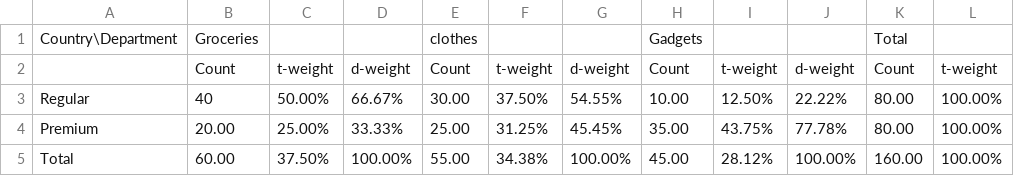
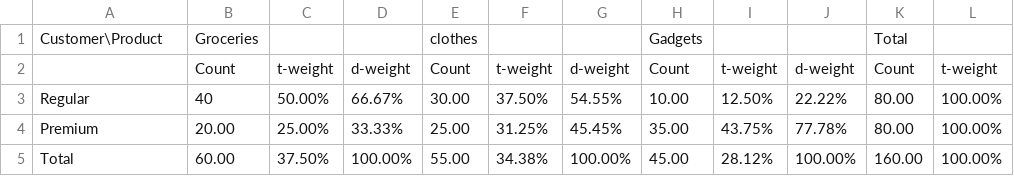
Before and after one commit to ChinmayOnGithub/dmlab, a CSV file: 4_t-weight_d-weight/output.csv, drawn as a sheet; only a part is shown; the diff names each change by its address in the sheet, - before the commit and + after, or states it on an @@ line.

```diff
--- a/4_t-weight_d-weight/output.csv
+++ b/4_t-weight_d-weight/output.csv
-A1: Country\Department
+A1: Customer\Product
```
Also changed, not shown: 3_olap/cube_output.csv, 40 other files.
